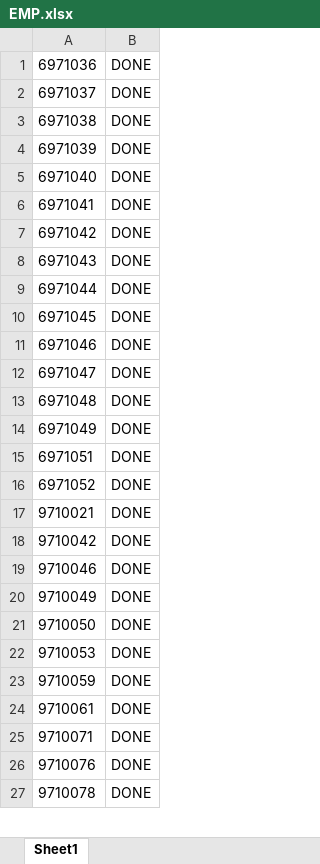
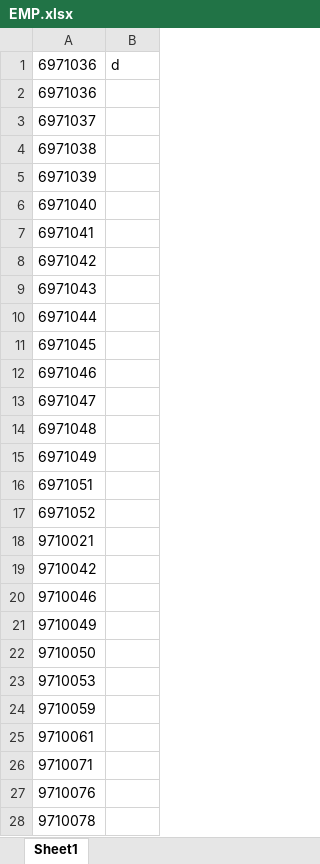
Before and after one commit to nomoredo/nobody, an Excel workbook: nobody/EMP.xlsx, sheet Sheet1, drawn as a sheet; only a part is shown; values as stored, in another font and other column widths than the file's, no borders; addresses are those after the commit; the diff covers the shown part only; the diff names each change by its address in the sheet, - before the commit and + after, or states it on an @@ line.

```diff
--- a/nobody/EMP.xlsx (sheet Sheet1)
+++ b/nobody/EMP.xlsx (sheet Sheet1)
-B1: DONE
+B1: d
+row 2: 6971036
-B3:B28: DONE
+B3:B28: (empty)
```
Also changed, not shown: 50 edited cells elsewhere in this sheet, 11 other files.
